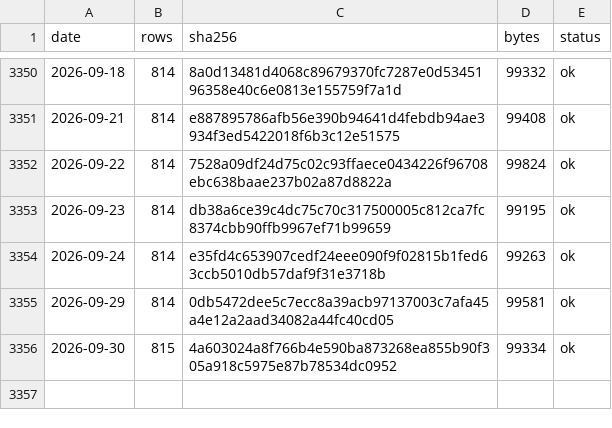
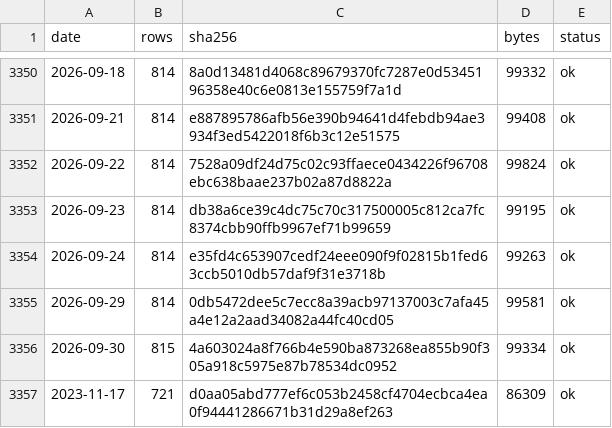
Before and after one commit to 479dvcs8zv-create/gate-probe, a CSV file: results/backtest-data/chips/tpex_lending-days.csv, drawn as a sheet; only a part is shown, gaps mark what is left out.

```diff
--- a/results/backtest-data/chips/tpex_lending-days.csv
+++ b/results/backtest-data/chips/tpex_lending-days.csv
@@ -3356 +3356,2 @@ date,rows,sha256,bytes,status
 2026-09-30,815,4a603024a8f766b4e590ba873268ea855b90f305a918c5975e87b78534dc0952,99334,ok
+2023-11-17,721,d0aa05abd777ef6c053b2458cf4704ecbca4ea0f94441286671b31d29a8ef263,86309,ok
```
Also changed, not shown: 1 other file.
